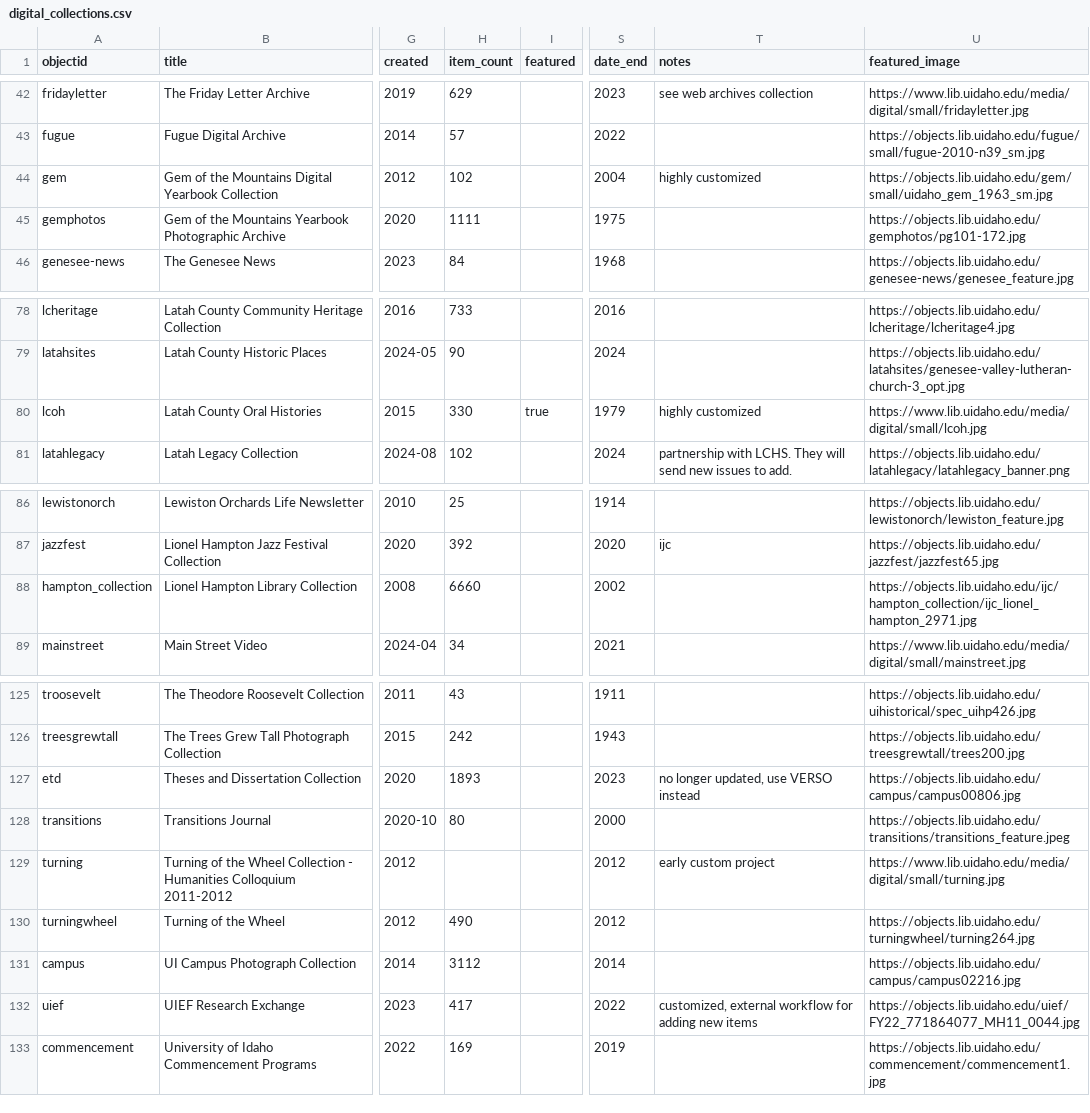
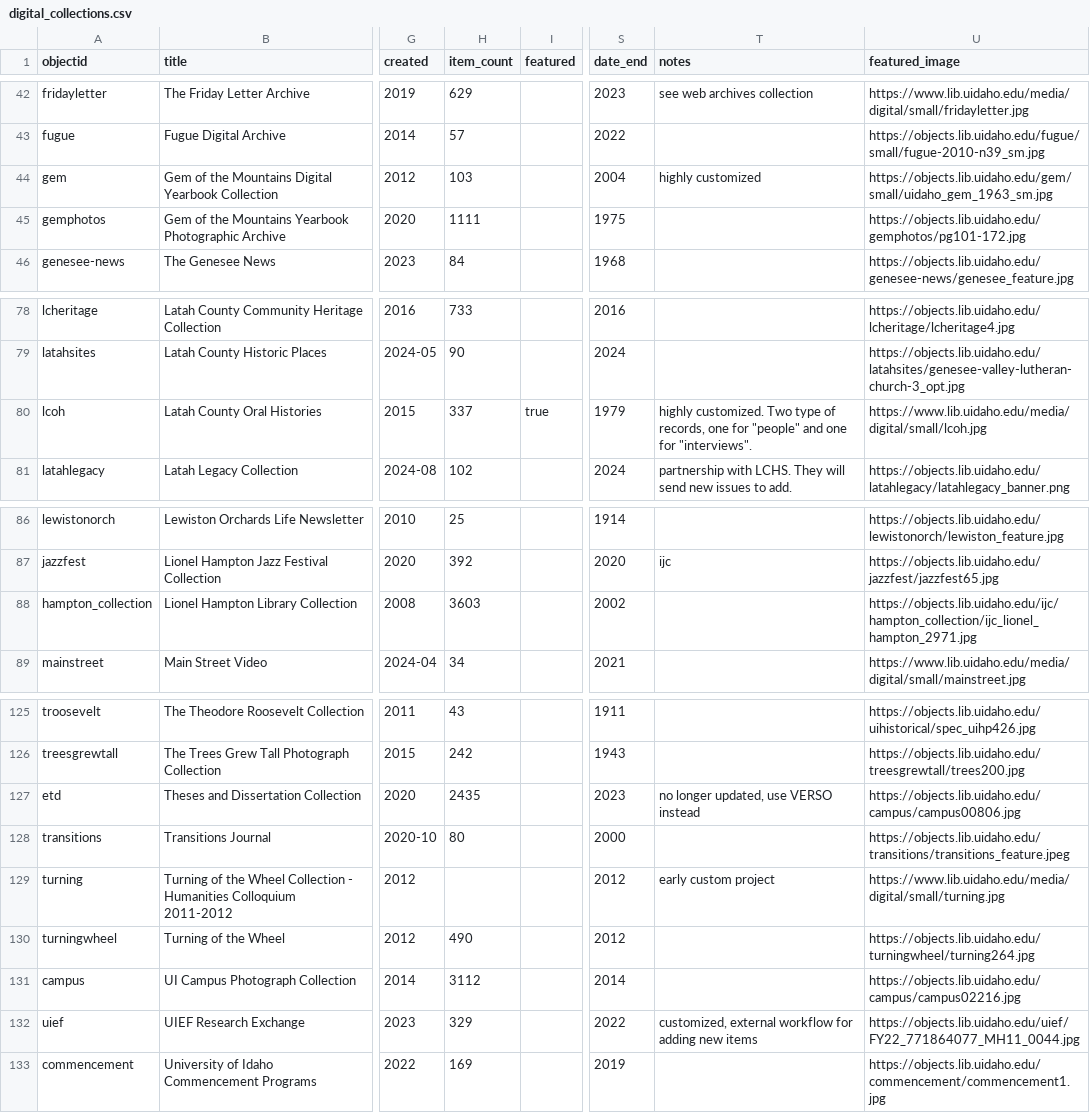
Before and after one commit to uidaholib/digital_home, a CSV file: _data/digital_collections.csv, drawn as a sheet; only a part is shown, gaps mark what is left out; the diff names each change by its address in the sheet, - before the commit and + after, or states it on an @@ line.

Commit message:
update collection numbers

```diff
--- a/_data/digital_collections.csv
+++ b/_data/digital_collections.csv
-H44 (item_count): 102
+H44 (item_count): 103
-H80 (item_count): 330
+H80 (item_count): 337
-T80 (notes): highly customized
+T80 (notes): highly customized. Two type of records, one for "people" and one for "interviews".
-H88 (item_count): 6660
+H88 (item_count): 3603
-H127 (item_count): 1893
+H127 (item_count): 2435
-H132 (item_count): 417
+H132 (item_count): 329
```
